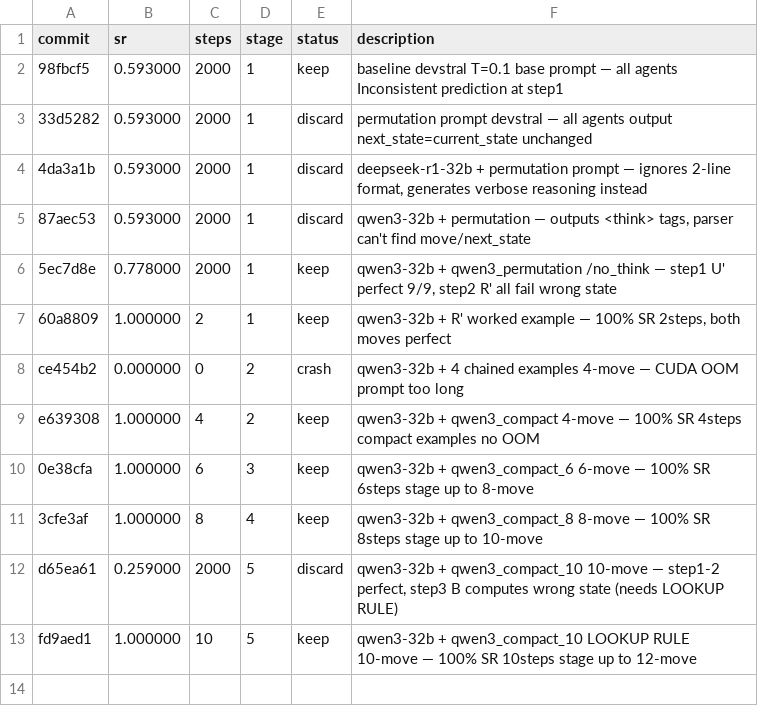
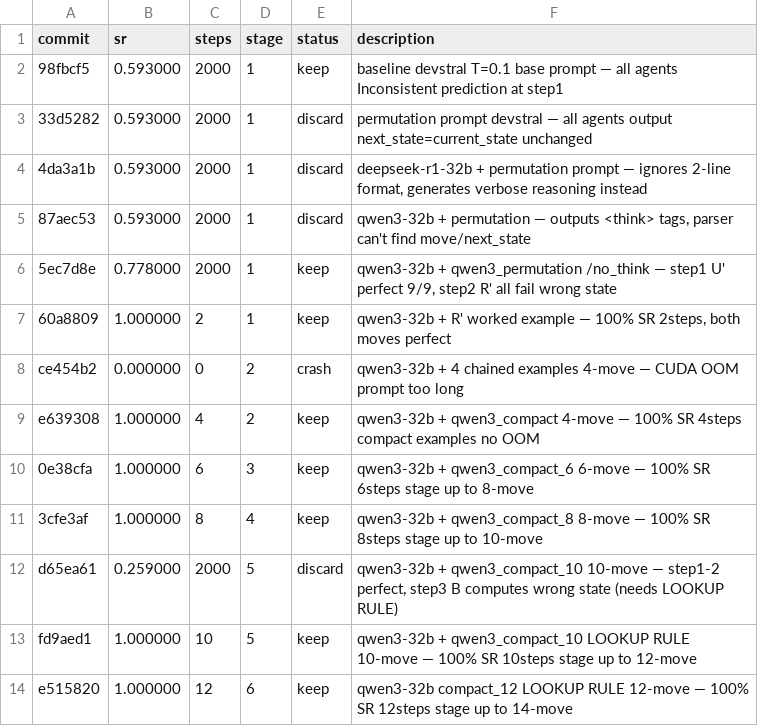
Before and after one commit to LSailer/Lecuture-AGI-Project, a TSV file: results.tsv, drawn as a sheet.

Commit message:
results: 100% SR 12steps qwen3-32b compact_12 LOOKUP RULE — 12-move solved, stage up to 14-move

```diff
--- a/results.tsv
+++ b/results.tsv
@@ -13 +13,2 @@ d65ea61	0.259000	2000	5	discard	qwen3-32b + qwen3_compact_10 10-move — step1-2
 fd9aed1	1.000000	10	5	keep	qwen3-32b + qwen3_compact_10 LOOKUP RULE 10-move — 100% SR 10steps stage up to 12-move
+e515820	1.000000	12	6	keep	qwen3-32b compact_12 LOOKUP RULE 12-move — 100% SR 12steps stage up to 14-move
```
Also changed, not shown: 1 other file.
